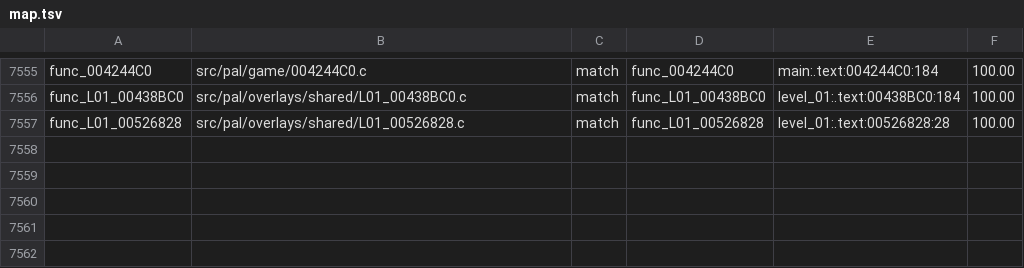
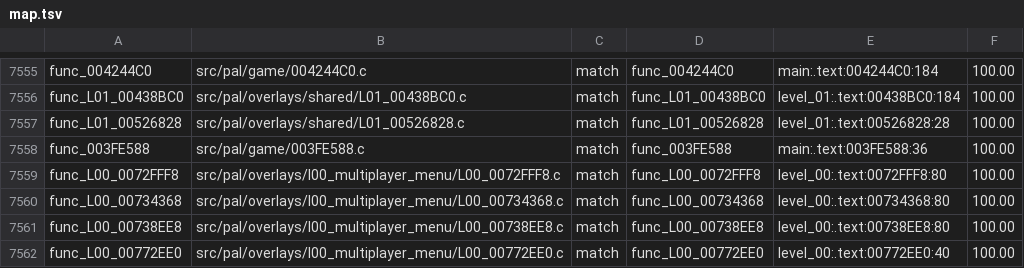
Before and after one commit to OpenRAC/rac4-decomp, a TSV file: config/pal/map.tsv, drawn as a sheet; only a part is shown, gaps mark what is left out.

Commit message:
match(pal): add five strictly verified menu routines

```diff
--- a/config/pal/map.tsv
+++ b/config/pal/map.tsv
@@ -7557 +7557,6 @@ func_L01_00438BC0	src/pal/overlays/shared/L01_00438BC0.c	match	func_L01_00438BC0
 func_L01_00526828	src/pal/overlays/shared/L01_00526828.c	match	func_L01_00526828	level_01:.text:00526828:28	100.00
+func_003FE588	src/pal/game/003FE588.c	match	func_003FE588	main:.text:003FE588:36	100.00
+func_L00_0072FFF8	src/pal/overlays/l00_multiplayer_menu/L00_0072FFF8.c	match	func_L00_0072FFF8	level_00:.text:0072FFF8:80	100.00
+func_L00_00734368	src/pal/overlays/l00_multiplayer_menu/L00_00734368.c	match	func_L00_00734368	level_00:.text:00734368:80	100.00
+func_L00_00738EE8	src/pal/overlays/l00_multiplayer_menu/L00_00738EE8.c	match	func_L00_00738EE8	level_00:.text:00738EE8:80	100.00
+func_L00_00772EE0	src/pal/overlays/l00_multiplayer_menu/L00_00772EE0.c	match	func_L00_00772EE0	level_00:.text:00772EE0:40	100.00
```
Also changed, not shown: config/us/map.tsv, 7 other files.
